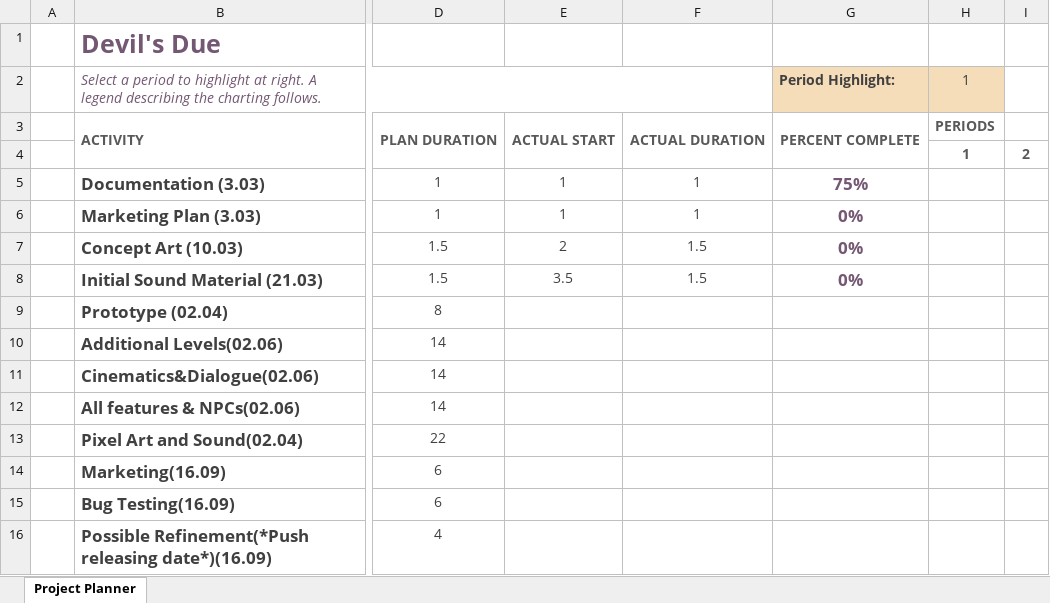
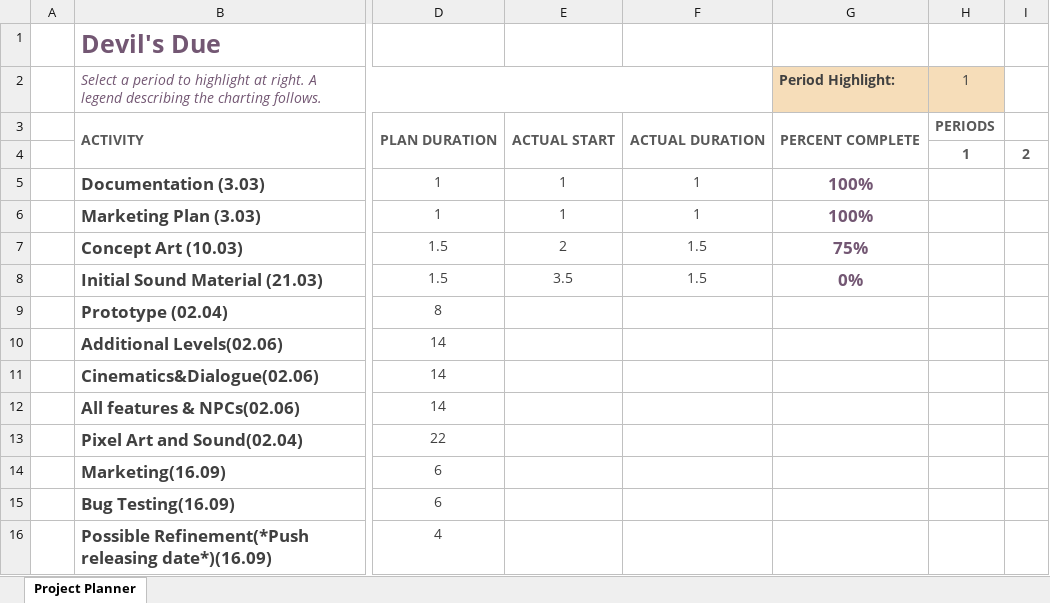
Before and after one commit to vidwalk/GameProject, an Excel workbook: Documentation/DevelopmentSchedule.xlsx, sheet Project Planner, drawn as a sheet; only a part is shown, gaps mark what is left out; values as stored, in another font and other column widths than the file's, no borders; conditional formats not drawn; the diff names each change by its address in the sheet, - before the commit and + after, or states it on an @@ line.

```diff
--- a/Documentation/DevelopmentSchedule.xlsx (sheet Project Planner)
+++ b/Documentation/DevelopmentSchedule.xlsx (sheet Project Planner)
-G5 (Period Highlight:): 75%
+G5 (Period Highlight:): 100%
-G6 (Period Highlight:): 0%
+G6 (Period Highlight:): 100%
-G7 (Period Highlight:): 0%
+G7 (Period Highlight:): 75%
```
Also changed, not shown: 3 other files.
